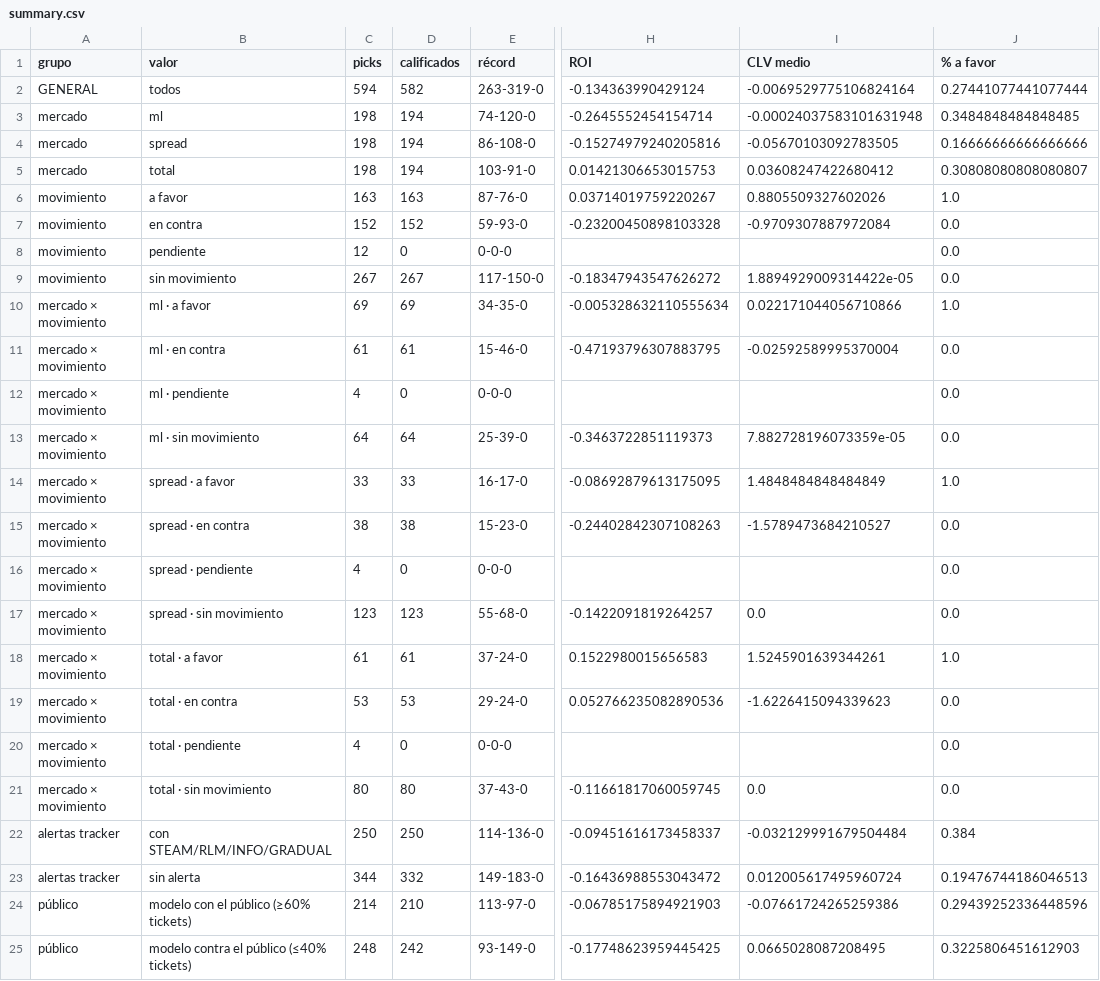
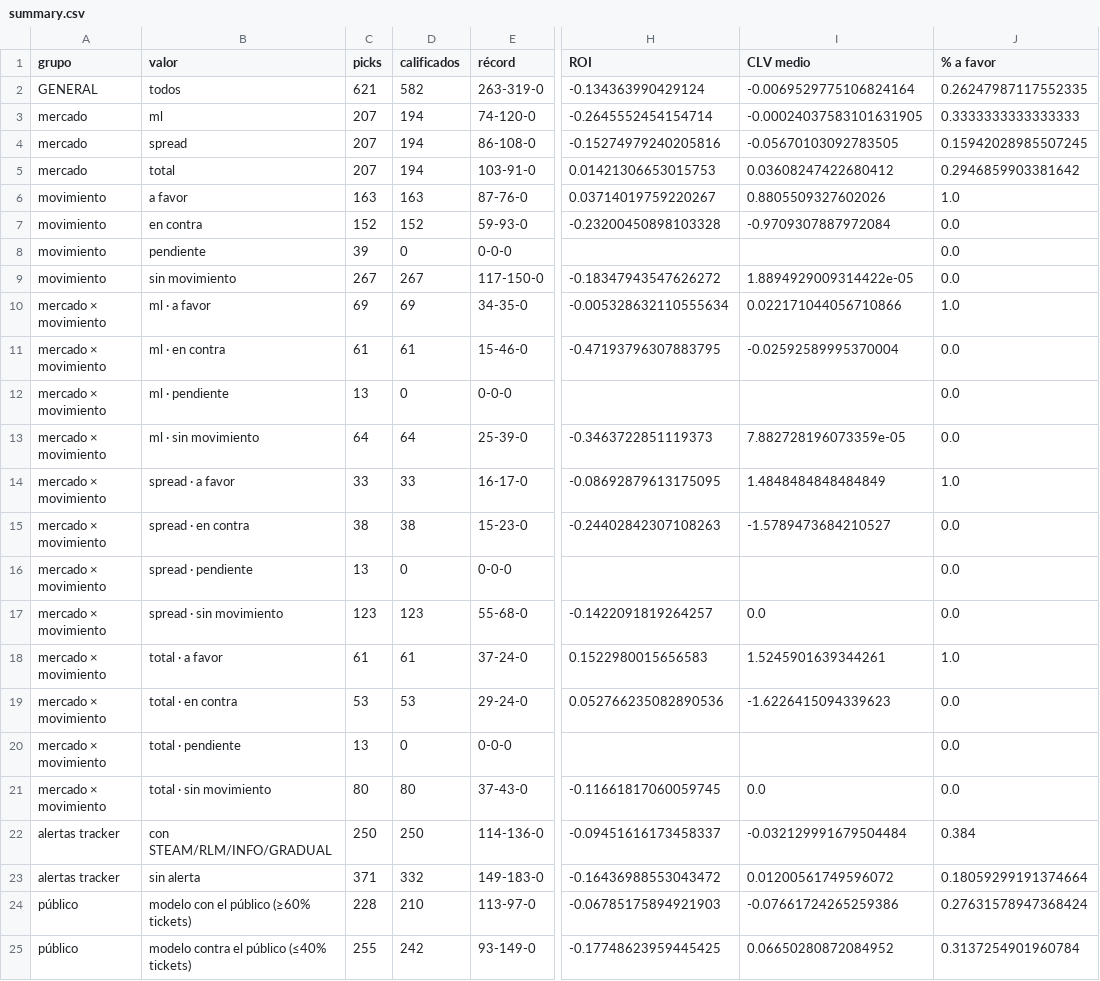
Before and after one commit to DaveBarracuda/nba-quant, a CSV file: ledger/github/summary.csv, drawn as a sheet; only a part is shown, gaps mark what is left out; the diff names each change by its address in the sheet, - before the commit and + after, or states it on an @@ line.

```diff
--- a/ledger/github/summary.csv
+++ b/ledger/github/summary.csv
-C2 (picks): 594
+C2 (picks): 621
-J2 (% a favor): 0.27441077441077444
+J2 (% a favor): 0.26247987117552335
-C3:C5 (picks): 198
+C3:C5 (picks): 207
-I3 (CLV medio): -0.00024037583101631948
+I3 (CLV medio): -0.00024037583101631905
-J3 (% a favor): 0.3484848484848485
+J3 (% a favor): 0.3333333333333333
-J4 (% a favor): 0.16666666666666666
+J4 (% a favor): 0.15942028985507245
-J5 (% a favor): 0.30808080808080807
+J5 (% a favor): 0.2946859903381642
-C8 (picks): 12
+C8 (picks): 39
-C12 (picks): 4
+C12 (picks): 13
-C16 (picks): 4
+C16 (picks): 13
-C20 (picks): 4
+C20 (picks): 13
-C23 (picks): 344
+C23 (picks): 371
-I23 (CLV medio): 0.012005617495960724
+I23 (CLV medio): 0.01200561749596072
-J23 (% a favor): 0.19476744186046513
+J23 (% a favor): 0.18059299191374664
-C24 (picks): 214
+C24 (picks): 228
-J24 (% a favor): 0.29439252336448596
+J24 (% a favor): 0.27631578947368424
-C25 (picks): 248
+C25 (picks): 255
-I25 (CLV medio): 0.0665028087208495
+I25 (CLV medio): 0.06650280872084952
-J25 (% a favor): 0.3225806451612903
+J25 (% a favor): 0.3137254901960784
```
Also changed, not shown: ledger/github/picks.csv, 1 other file.
